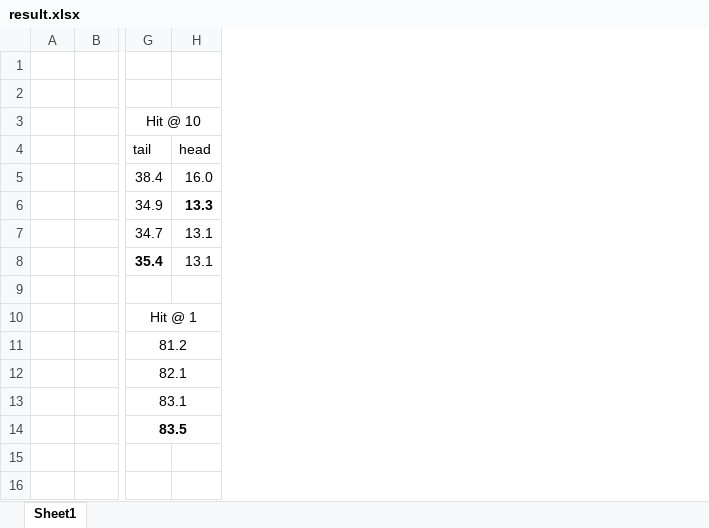
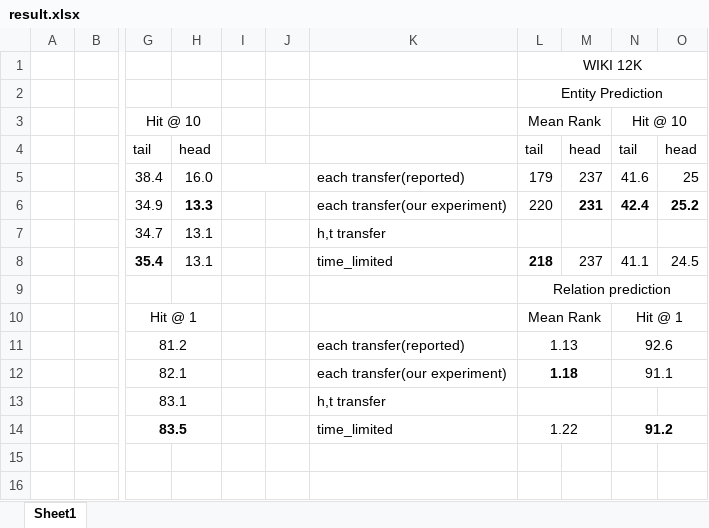
Before and after one commit to HeyyyyyyG/Temporal-aware-knowledge-graph, an Excel workbook: result.xlsx, sheet Sheet1, drawn as a sheet; only a part is shown, gaps mark what is left out; values as stored, in another font and other column widths than the file's, no borders; the diff names each change by its address in the sheet, - before the commit and + after, or states it on an @@ line.

Commit message:
gaby update 5.1

```diff
--- a/result.xlsx (sheet Sheet1)
+++ b/result.xlsx (sheet Sheet1)
+column I, empty
+column J, empty
+column K, rows 5-14: each transfer(reported) | each transfer(our experiment) | h,t transfer | time_limited |  |  | each transfer(reported) | each transfer(our experiment) | h,t transfer | time_limited
+column L, rows 1-14: WIKI 12K | Entity Prediction | Mean Rank | tail | 179 | 220 |  | 218 | Relation prediction | Mean Rank | 1.13 | 1.18 |  | 1.22
+column M, rows 4-8: head | 237 | 231 |  | 237
+column N, rows 3-14: Hit @ 10 | tail | 41.6 | 42.4 |  | 41.1 |  | Hit @ 1 | 92.6 | 91.1 |  | 91.2
+column O, rows 4-8: head | 25 | 25.2 |  | 24.5
```
